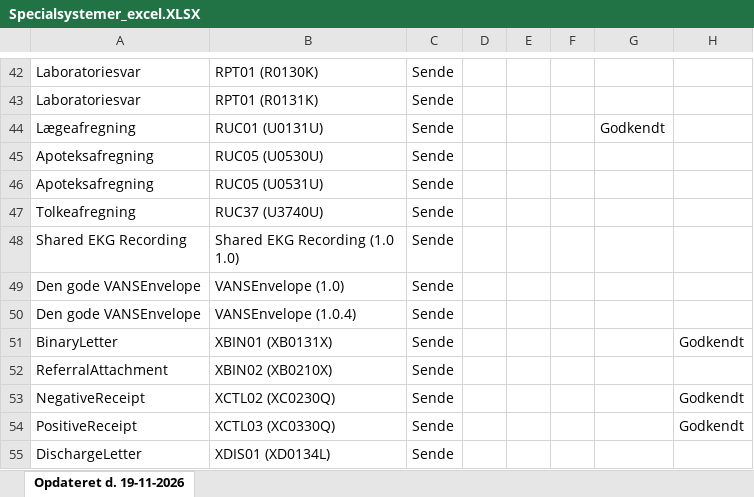
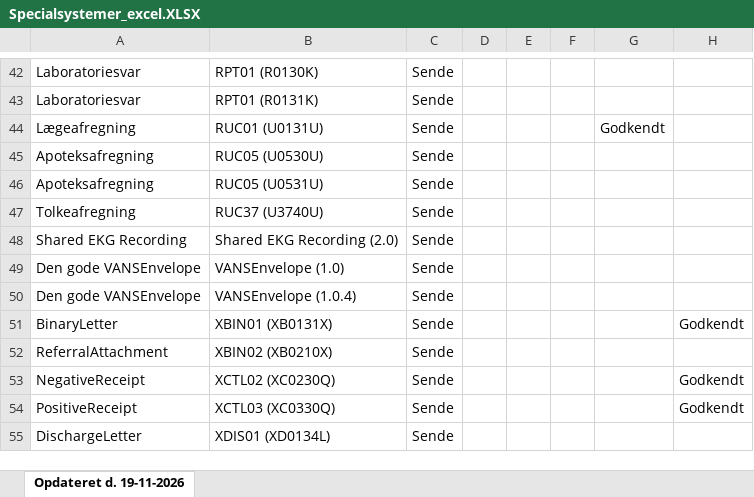
Before and after one commit to medcomdk/GodkendteSystemer, an Excel workbook: html/Specialsystemer_excel.XLSX, sheet Opdateret d. 19-11-2026, drawn as a sheet; only a part is shown, gaps mark what is left out; values as stored, in another font and other column widths than the file's, no borders; ↵ is a line break in a cell; the diff names each change by its address in the sheet, - before the commit and + after, or states it on an @@ line.

```diff
--- a/html/Specialsystemer_excel.XLSX (sheet Opdateret d. 19-11-2026)
+++ b/html/Specialsystemer_excel.XLSX (sheet Opdateret d. 19-11-2026)
-B48: Shared EKG Recording (1.0 ↵ 1.0)
+B48: Shared EKG Recording (2.0)
```
Also changed, not shown: html/Alle systemer (Samlet liste)_excel.XLSX, html/Lægesystemer - sende_excel.XLSX, 30 other files.
